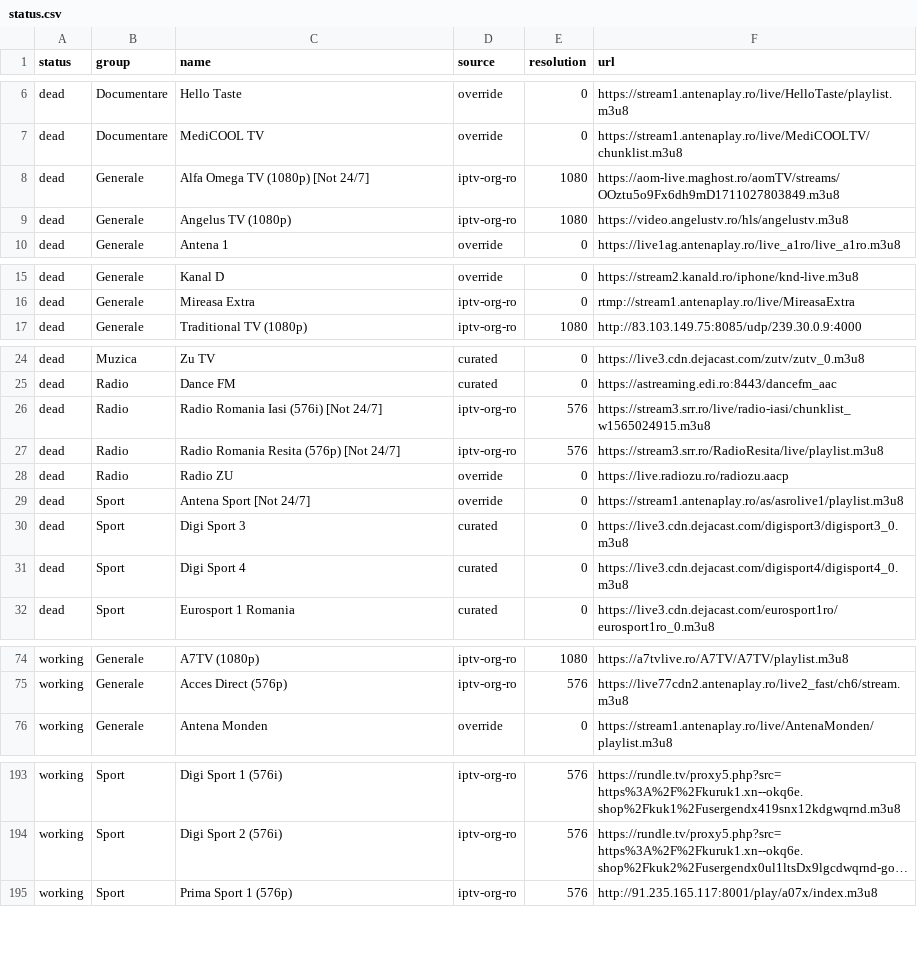
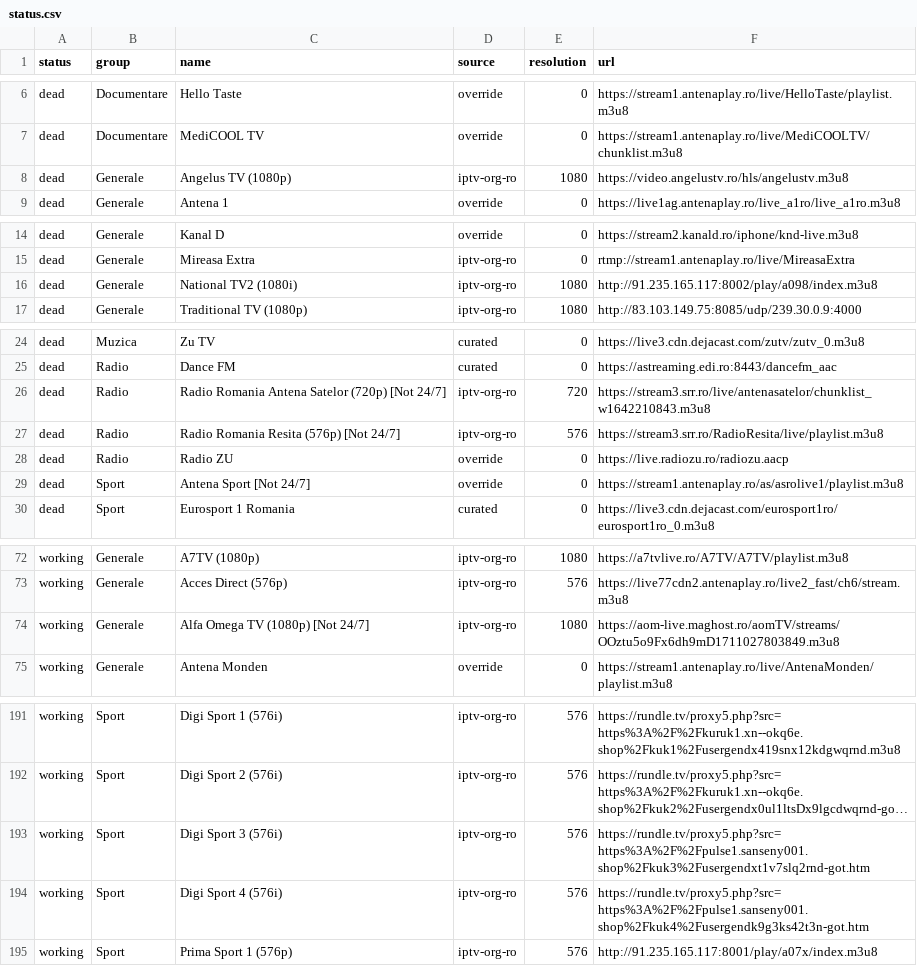
Before and after one commit to carloclim/romania-iptv-list, a CSV file: dist/status.csv, drawn as a sheet; only a part is shown, gaps mark what is left out; long unchanged cells end in …; removed rows and columns are numbered as before the commit, all else as after; the diff covers the shown part only; the diff names each change by its address in the sheet, - before the commit and + after, or states it on an @@ line.

```diff
--- a/dist/status.csv
+++ b/dist/status.csv
-row 8: dead | Generale | Alfa Omega TV (1080p) [Not 24/7] | iptv-org-ro | 1080 | https://aom-live.maghost.ro/aomTV/streams/OOztu5o9Fx6dh9mD1711027803849.m3u8
+row 16: dead | Generale | National TV2 (1080i) | iptv-org-ro | 1080 | http://91.235.165.117:8002/play/a098/index.m3u8
-C26 (name): Radio Romania Iasi (576i) [Not 24/7]
+C26 (name): Radio Romania Antena Satelor (720p) [Not 24/7]
-E26 (resolution): 576
+E26 (resolution): 720
-F26 (url): https://stream3.srr.ro/live/radio-iasi/chunklist_w1565024915.m3u8
+F26 (url): https://stream3.srr.ro/live/antenasatelor/chunklist_w1642210843.m3u8
-row 30: dead | Sport | Digi Sport 3 | curated | 0 | https://live3.cdn.dejacast.com/digisport3/digisport3_0.m3u8
-row 31: dead | Sport | Digi Sport 4 | curated | 0 | https://live3.cdn.dejacast.com/digisport4/digisport4_0.m3u8
+row 74: working | Generale | Alfa Omega TV (1080p) [Not 24/7] | iptv-org-ro | 1080 | https://aom-live.maghost.ro/aomTV/streams/OOztu5o9Fx6dh9mD1711027803849.m3u8
+row 193: working | Sport | Digi Sport 3 (576i) | iptv-org-ro | 576 | https://rundle.tv/proxy5.php?src=https%3A%2F%2Fpulse1.sanseny001.shop%2Fkuk3%2Fusergendxt1v7slq2rnd-got.htm
+row 194: working | Sport | Digi Sport 4 (576i) | iptv-org-ro | 576 | https://rundle.tv/proxy5.php?src=https%3A%2F%2Fpulse1.sanseny001.shop%2Fkuk4%2Fusergendk9g3ks42t3n-got.htm
```
Also changed, not shown: 1 removed row and 3 edited cells elsewhere in this file, 12 other files.
